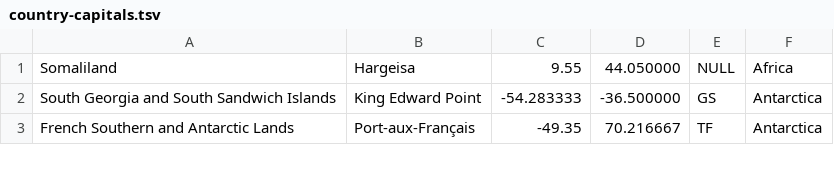
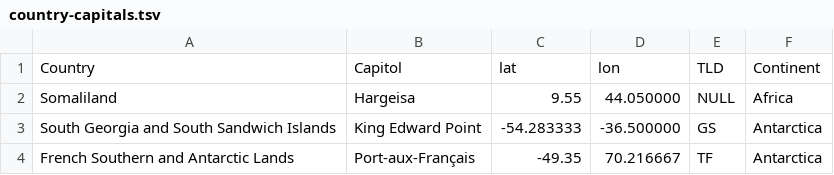
Before and after one commit to veebch/edify, a TSV file: data/country-capitals.tsv, drawn as a sheet; only a part is shown.

Commit message:
add headers

```diff
--- a/data/country-capitals.tsv
+++ b/data/country-capitals.tsv
@@ -1 +1,2 @@
+Country	Capitol	lat	lon	TLD	Continent
 Somaliland	Hargeisa	9.55	44.050000	NULL	Africa
```
